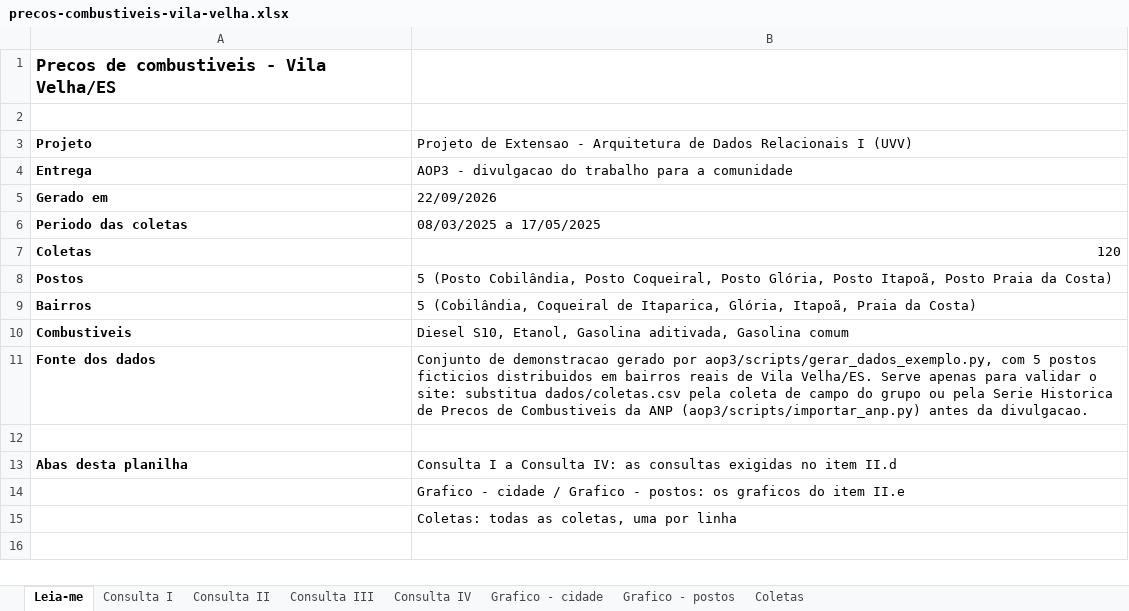
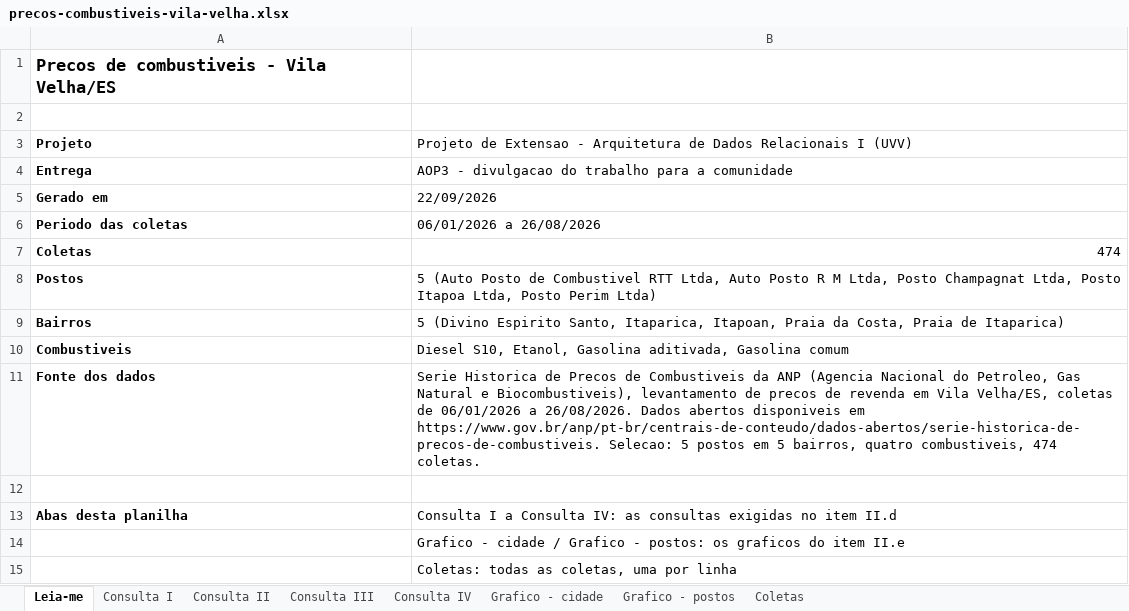
Before and after one commit to erikvix/UVV-projects-aops, an Excel workbook: arquitetura-de-dados-relacionais-i/projeto-combustiveis/aop3/planilhas/precos-combustiveis-vila-velha.xlsx, sheet Leia-me, drawn as a sheet; values as stored, in another font and other column widths than the file's, no borders; the diff names each change by its address in the sheet, - before the commit and + after, or states it on an @@ line.

```diff
--- a/arquitetura-de-dados-relacionais-i/projeto-combustiveis/aop3/planilhas/precos-combustiveis-vila-velha.xlsx (sheet Leia-me)
+++ b/arquitetura-de-dados-relacionais-i/projeto-combustiveis/aop3/planilhas/precos-combustiveis-vila-velha.xlsx (sheet Leia-me)
-B6: 08/03/2025 a 17/05/2025
+B6: 06/01/2026 a 26/08/2026
-B7: 120
+B7: 474
-B8: 5 (Posto Cobilândia, Posto Coqueiral, Posto Glória, Posto Itapoã, Posto Praia da Costa)
+B8: 5 (Auto Posto de Combustivel RTT Ltda, Auto Posto R M Ltda, Posto Champagnat Ltda, Posto Itapoa Ltda, Posto Perim Ltda)
-B9: 5 (Cobilândia, Coqueiral de Itaparica, Glória, Itapoã, Praia da Costa)
+B9: 5 (Divino Espirito Santo, Itaparica, Itapoan, Praia da Costa, Praia de Itaparica)
-B11: Conjunto de demonstracao gerado por aop3/scripts/gerar_dados_exemplo.py, com 5 postos ficticios distribuidos em bairros reais de Vila Velha/ES. Serve apenas para validar o site: substitua dados/coletas.csv pela coleta de campo do grupo ou pela Serie Historica de Precos de Combustiveis da ANP (aop3/scripts/importar_anp.py) antes da divulgacao.
+B11: Serie Historica de Precos de Combustiveis da ANP (Agencia Nacional do Petroleo, Gas Natural e Biocombustiveis), levantamento de precos de revenda em Vila Velha/ES, coletas de 06/01/2026 a 26/08/2026. Dados abertos disponiveis em https://www.gov.br/anp/pt-br/centrais-de-conteudo/dados-abertos/serie-historica-de-precos-de-combustiveis. Selecao: 5 postos em 5 bairros, quatro combustiveis, 474 coletas.
```
Also changed, not shown: sheet Coletas, sheet Consulta IV, sheet Grafico - postos, sheet Grafico - cidade, sheet Consulta III, sheet Consulta II, 1 more sheet, charts or pictures, 20 other files.
